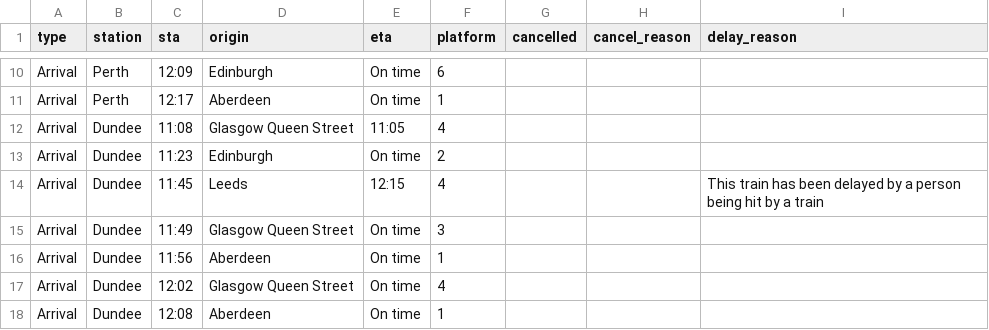
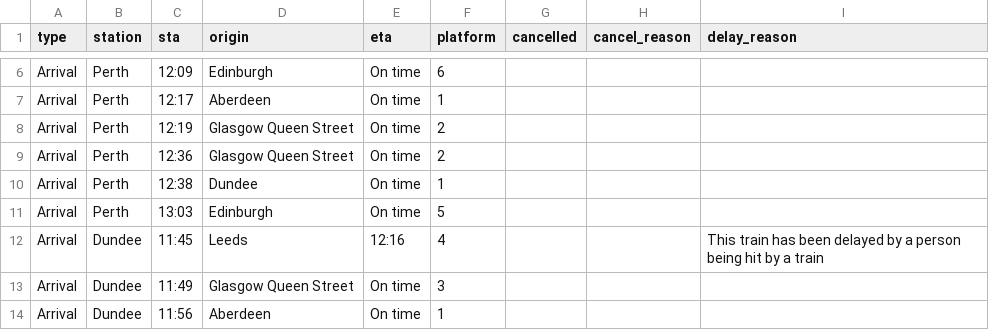
Before and after one commit to EmaSabl/trainTests, a CSV file: data/arrivals.csv, drawn as a sheet; only a part is shown, gaps mark what is left out; the shorter side is filled out with more unchanged rows; the diff covers the shown part only.

```diff
--- a/data/arrivals.csv
+++ b/data/arrivals.csv
@@ -11,5 +7,7 @@ Arrival,Perth,12:09,Edinburgh,On time,6,,,
 Arrival,Perth,12:17,Aberdeen,On time,1,,,
-Arrival,Dundee,11:08,Glasgow Queen Street,11:05,4,,,
-Arrival,Dundee,11:23,Edinburgh,On time,2,,,
-Arrival,Dundee,11:45,Leeds,12:15,4,,,This train has been delayed by a person being hit by a train
+Arrival,Perth,12:19,Glasgow Queen Street,On time,2,,,
+Arrival,Perth,12:36,Glasgow Queen Street,On time,2,,,
+Arrival,Perth,12:38,Dundee,On time,1,,,
+Arrival,Perth,13:03,Edinburgh,On time,5,,,
+Arrival,Dundee,11:45,Leeds,12:16,4,,,This train has been delayed by a person being hit by a train
 Arrival,Dundee,11:49,Glasgow Queen Street,On time,3,,,
```
Also changed, not shown: 4 added rows, 4 removed rows and 11 edited cells elsewhere in this file, data/departures.csv.
